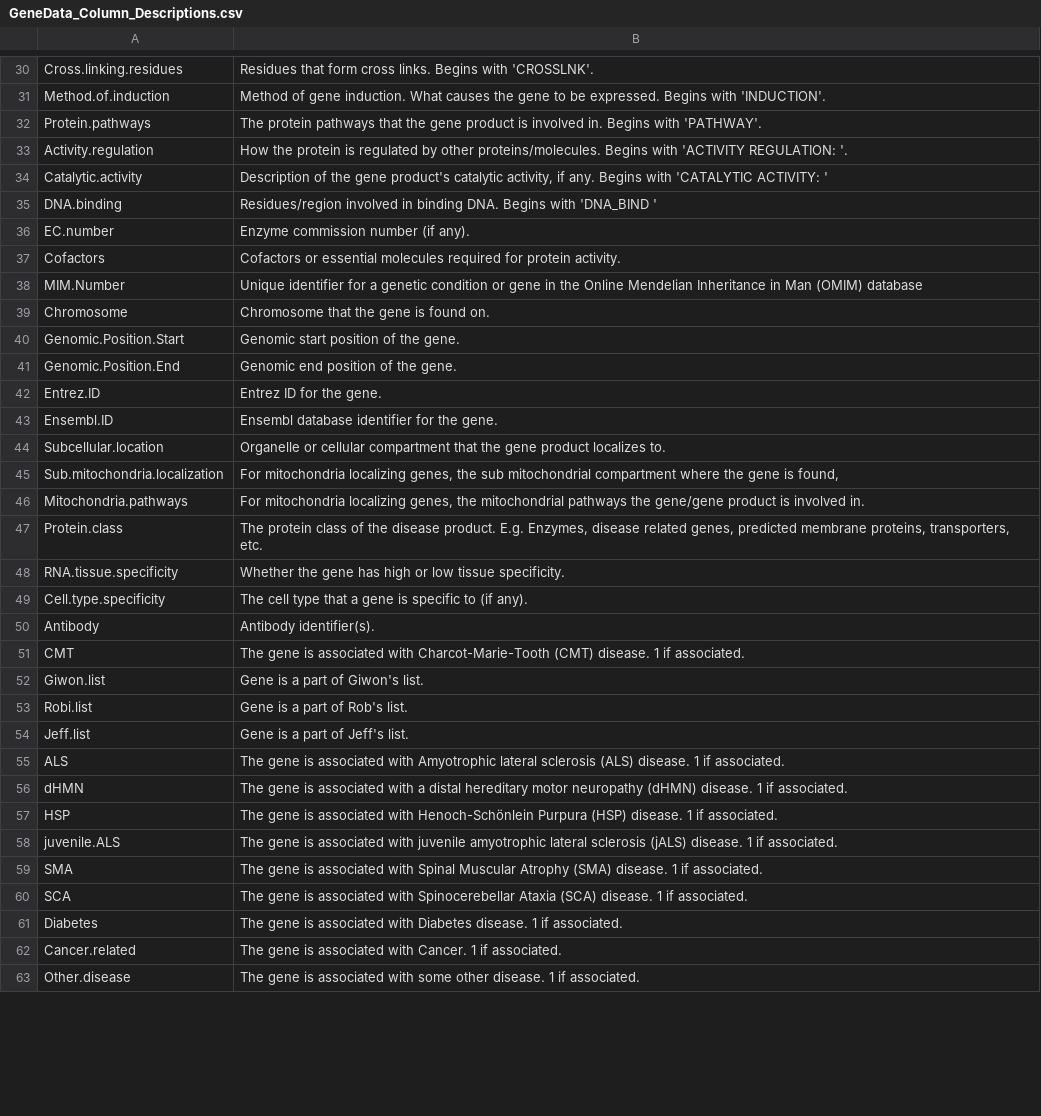
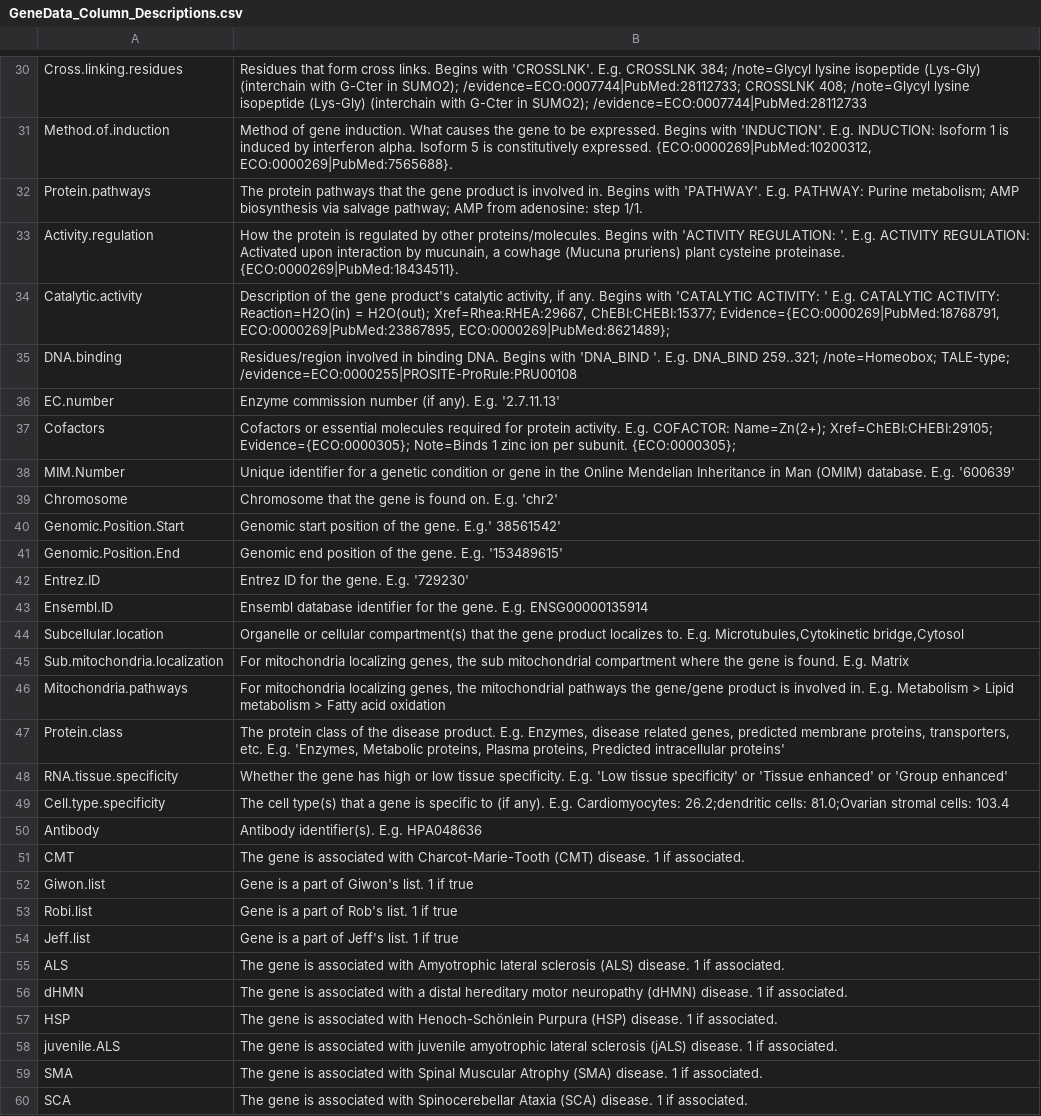
Before and after one commit to rsampale/BioREMIx, a CSV file: data/GeneData_Column_Descriptions.csv, drawn as a sheet; only a part is shown, gaps mark what is left out; the shorter side is filled out with more unchanged rows; the diff covers the shown part only; the diff names each change by its address in the sheet, - before the commit and + after, or states it on an @@ line.

```diff
--- a/data/GeneData_Column_Descriptions.csv
+++ b/data/GeneData_Column_Descriptions.csv
-B30: …with 'CROSSLNK'.
+B30: …with 'CROSSLNK'. E.g. CROSSLNK 384; /note=Glycyl lysine isopeptide (Lys-Gly) (interchain with G-Cter in SUMO2); /evidence=ECO:0007744|PubMed:28112733; CROSSLNK 408; /note=Glycyl lysine isopeptide (Lys-Gly) (interchain with G-Cter in SUMO2); /evidence=ECO:0007744|PubMed:28112733
-B31: …with 'INDUCTION'.
+B31: …with 'INDUCTION'. E.g. INDUCTION: Isoform 1 is induced by interferon alpha. Isoform 5 is constitutively expressed. {ECO:0000269|PubMed:10200312, ECO:0000269|PubMed:7565688}.
-B32: …with 'PATHWAY'.
+B32: …with 'PATHWAY'. E.g. PATHWAY: Purine metabolism; AMP biosynthesis via salvage pathway; AMP from adenosine: step 1/1.
-B33: …REGULATION: '.
+B33: …REGULATION: '. E.g. ACTIVITY REGULATION: Activated upon interaction by mucunain, a cowhage (Mucuna pruriens) plant cysteine proteinase. {ECO:0000269|PubMed:18434511}.
-B34: …ACTIVITY: '
+B34: …ACTIVITY: ' E.g. CATALYTIC ACTIVITY: Reaction=H2O(in) = H2O(out); Xref=Rhea:RHEA:29667, ChEBI:CHEBI:15377; Evidence={ECO:0000269|PubMed:18768791, ECO:0000269|PubMed:23867895, ECO:0000269|PubMed:8621489};
-B35: …with 'DNA_BIND '
+B35: …with 'DNA_BIND '. E.g. DNA_BIND 259..321; /note=Homeobox; TALE-type; /evidence=ECO:0000255|PROSITE-ProRule:PRU00108
-B36: Enzyme commission number (if any).
+B36: Enzyme commission number (if any). E.g. '2.7.11.13'
-B37: …protein activity.
+B37: …protein activity. E.g. COFACTOR: Name=Zn(2+); Xref=ChEBI:CHEBI:29105; Evidence={ECO:0000305}; Note=Binds 1 zinc ion per subunit. {ECO:0000305};
-B38: …Man (OMIM) database
+B38: …Man (OMIM) database. E.g. '600639'
-B39: Chromosome that the gene is found on.
+B39: Chromosome that the gene is found on. E.g. 'chr2'
-B40: Genomic start position of the gene.
+B40: Genomic start position of the gene. E.g.' 38561542'
-B41: Genomic end position of the gene.
+B41: Genomic end position of the gene. E.g. '153489615'
-B42: Entrez ID for the gene.
+B42: Entrez ID for the gene. E.g. '729230'
-B43: …the gene.
+B43: …the gene. E.g. ENSG00000135914
-B44: …or cellular compartment that the gene product localizes to.
+B44: …or cellular compartment(s) that the gene product localizes to. E.g. Microtubules,Cytokinetic bridge,Cytosol
-B45: …gene is found,
+B45: …gene is found. E.g. Matrix
-B46: …involved in.
+B46: …involved in. E.g. Metabolism > Lipid metabolism > Fatty acid oxidation
-B47: …transporters, etc.
+B47: …transporters, etc. E.g. 'Enzymes, Metabolic proteins, Plasma proteins, Predicted intracellular proteins'
-B48: …tissue specificity.
+B48: …tissue specificity. E.g. 'Low tissue specificity' or 'Tissue enhanced' or 'Group enhanced'
-B49: The cell type that a gene is specific to (if any).
+B49: The cell type(s) that a gene is specific to (if any). E.g. Cardiomyocytes: 26.2;dendritic cells: 81.0;Ovarian stromal cells: 103.4
-B50: Antibody identifier(s).
+B50: Antibody identifier(s). E.g. HPA048636
-B52: Gene is a part of Giwon's list.
+B52: Gene is a part of Giwon's list. 1 if true
-B53: Gene is a part of Rob's list.
+B53: Gene is a part of Rob's list. 1 if true
-B54: Gene is a part of Jeff's list.
+B54: Gene is a part of Jeff's list. 1 if true
```
Also changed, not shown: 30 edited cells elsewhere in this file, 4 other files.
